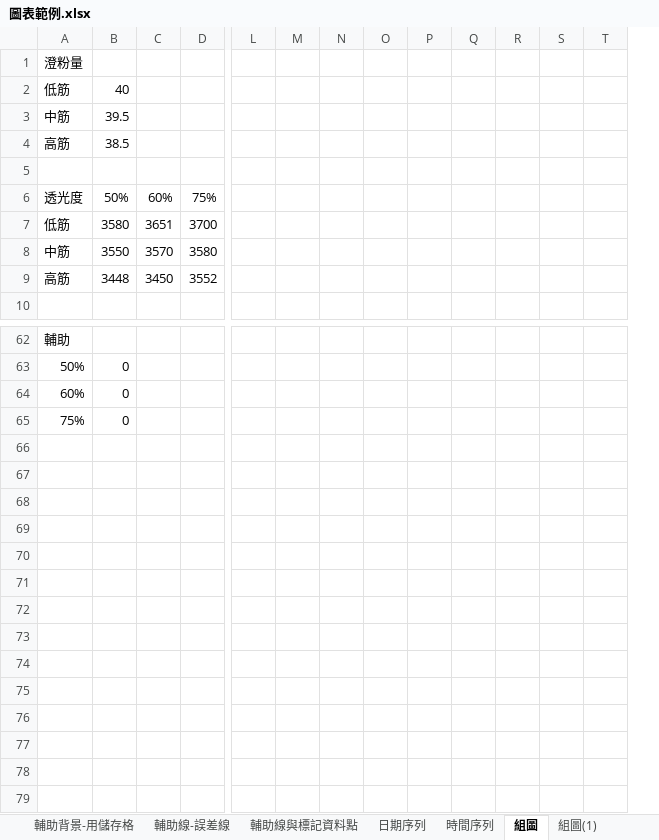
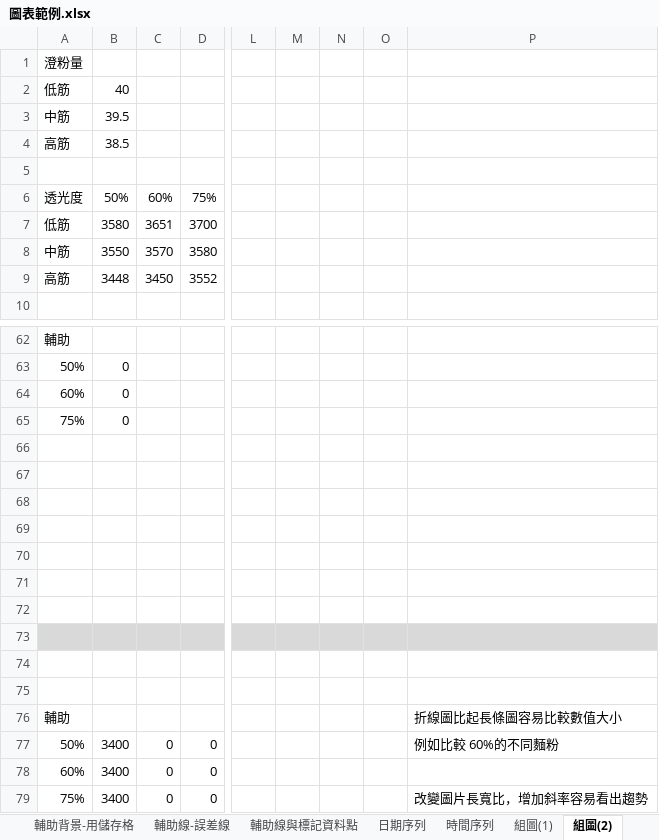
Before and after one commit to ChihHsiangChien/DataVisualization, an Excel workbook: 圖表範例.xlsx, sheet 組圖(2), drawn as a sheet; only a part is shown, gaps mark what is left out; values as stored, in another font and other column widths than the file's, no borders; charts and pictures not drawn; removed rows and columns are numbered as before the commit, all else as after; rows hold the shown columns only; the diff covers the shown part only; the diff names each change by its address in the sheet, - before the commit and + after, or states it on an @@ line.

```diff
--- a/圖表範例.xlsx (sheet 組圖(2))
+++ b/圖表範例.xlsx (sheet 組圖(2))
-sheet tab: 組圖
+sheet tab: 組圖(2)
@@ sheet tab order changed: 輔助背景-用儲存格 | 輔助線-誤差線 | 輔助線與標記資料點 | 日期序列 | 時間序列 | 組圖(1) | 組圖(2) @@
-column P, empty
-column Q, empty
-column R, empty
-column S, empty
-column T, empty
+column P, empty
+row 66: (empty)
+row 67: (empty)
+row 68: (empty)
+row 69: (empty)
+row 70: (empty)
+row 71: (empty)
+row 72: (empty)
+row 73: (empty)
+row 74: (empty)
+row 75: (empty)
+row 76: 輔助 |  |  |  |  |  |  |  | 折線圖比起長條圖容易比較數值大小
+row 77: 50% | 3400 | 0 | 0 |  |  |  |  | 例如比較 60%的不同麵粉
+row 78: 60% | 3400 | 0 | 0
+row 79: 75% | 3400 | 0 | 0 |  |  |  |  | 改變圖片長寬比，增加斜率容易看出趨勢
```
Also changed, not shown: 12 edited cells elsewhere in this sheet, sheet 組圖(1), sheet 視覺元素, sheet 日期序列, sheet 長條圖或折線圖, sheet 圖例格線刻度, sheet 輔助線與標記資料點, other sheet tabs, charts or pictures.
